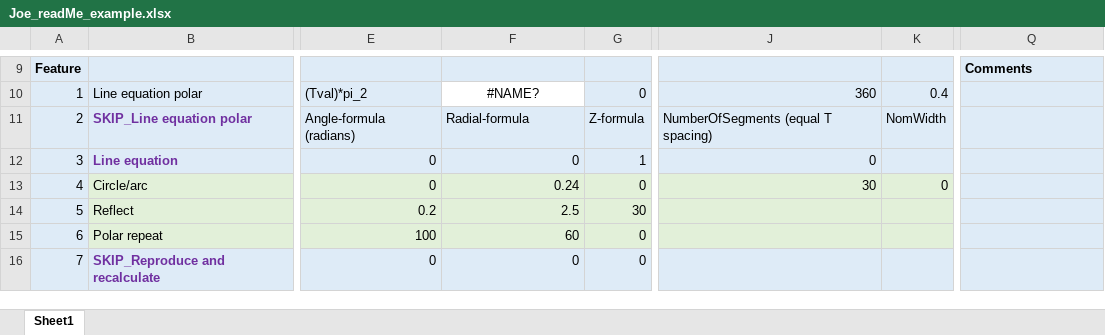
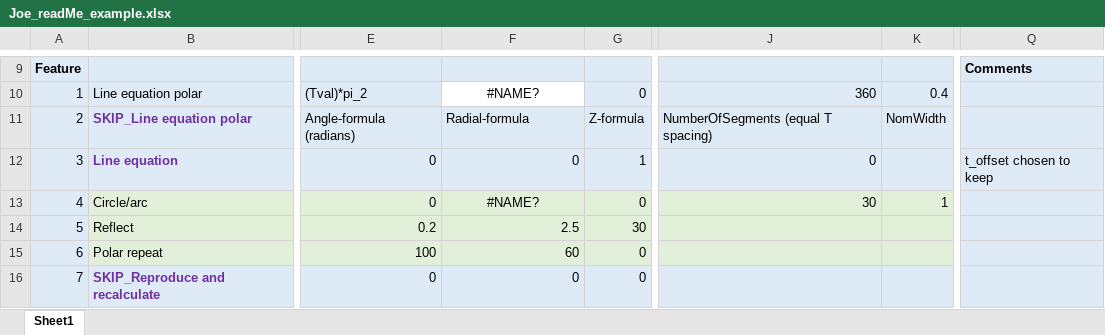
Before and after one commit to josephcolemartin/Lamp-designer-FullControl-GCode-Designer-and-MATLAB-, an Excel workbook: Joe-Lamp-Design/Joe_readMe_example.xlsx, sheet Sheet1, drawn as a sheet; only a part is shown, gaps mark what is left out; values as stored, in another font and other column widths than the file's, no borders; the diff names each change by its address in the sheet, - before the commit and + after, or states it on an @@ line.

```diff
--- a/Joe-Lamp-Design/Joe_readMe_example.xlsx (sheet Sheet1)
+++ b/Joe-Lamp-Design/Joe_readMe_example.xlsx (sheet Sheet1)
-Q12: (empty)
+Q12: t_offset chosen to keep
-F13: 0.24
+F13: #NAME?
-F13 alignment: right
+F13 alignment: center
-K13: 0
+K13: 1
```
Also changed, not shown: formulas that keep their value, 1 other file.
